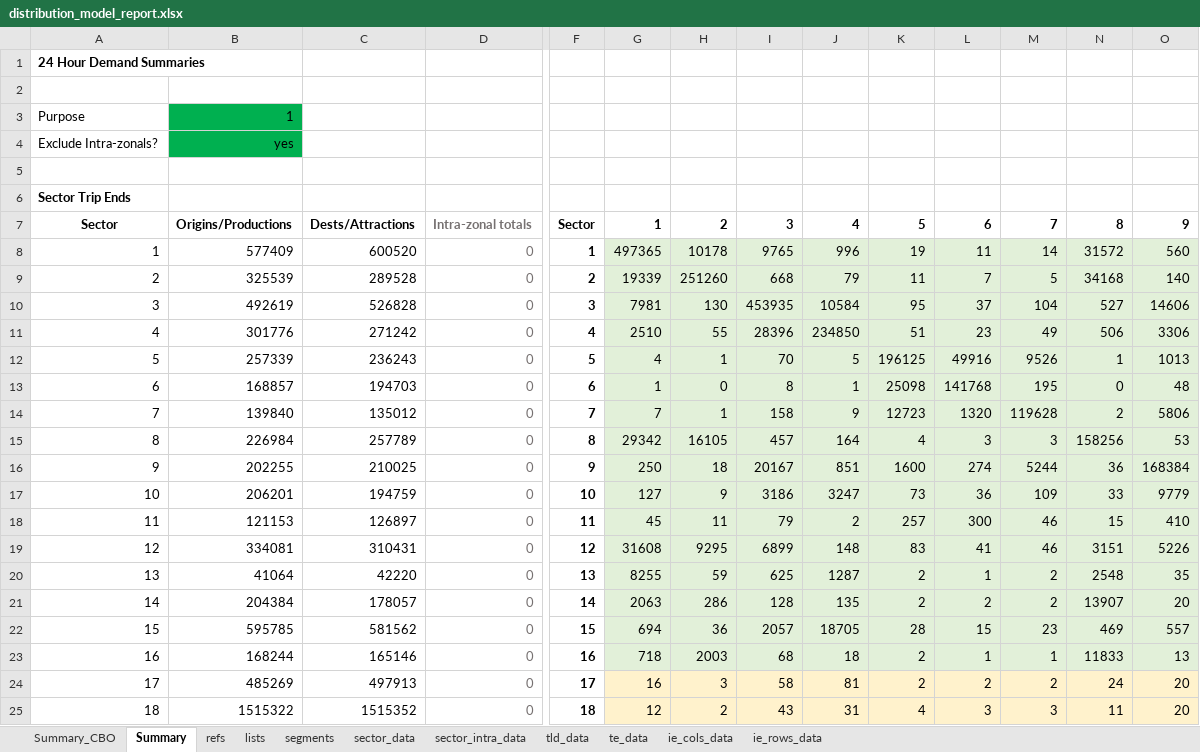
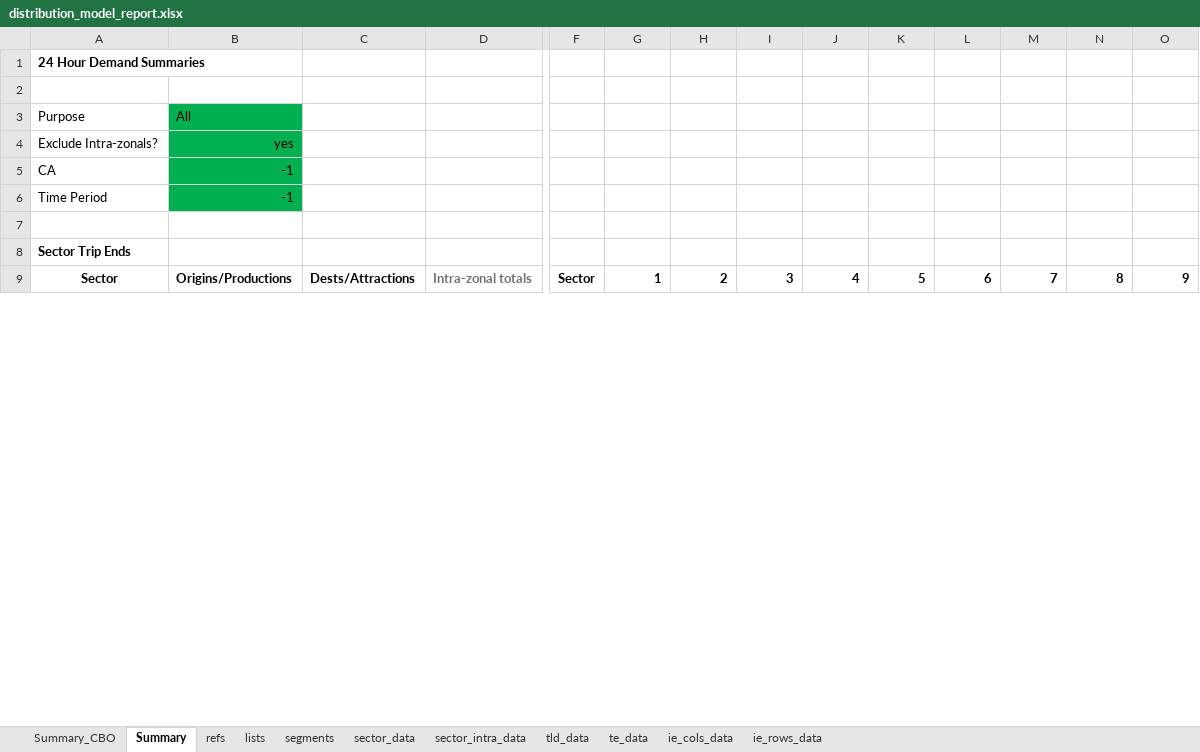
Before and after one commit to Transport-for-the-North/NorMITs-Demand, an Excel workbook: normits_demand/reports/templates/distribution_model_report.xlsx, sheet Summary, drawn as a sheet; only a part is shown, gaps mark what is left out; values as stored, in another font and other column widths than the file's, no borders; charts and pictures not drawn; removed rows and columns are numbered as before the commit, all else as after; rows hold the shown columns only; the diff covers the shown part only; the diff names each change by its address in the sheet, - before the commit and + after, or states it on an @@ line.

```diff
--- a/normits_demand/reports/templates/distribution_model_report.xlsx (sheet Summary)
+++ b/normits_demand/reports/templates/distribution_model_report.xlsx (sheet Summary)
-B3: 1
+B3: All
+row 5: CA | -1
+row 6: Time Period | -1
-row 8: 1 | 577409 | 600520 | 0 | 1 | 497365 | 10178 | 9765 | 996 | 19 | 11 | 14 | 31572 | 560
-row 9: 2 | 325539 | 289528 | 0 | 2 | 19339 | 251260 | 668 | 79 | 11 | 7 | 5 | 34168 | 140
-row 10: 3 | 492619 | 526828 | 0 | 3 | 7981 | 130 | 453935 | 10584 | 95 | 37 | 104 | 527 | 14606
-row 11: 4 | 301776 | 271242 | 0 | 4 | 2510 | 55 | 28396 | 234850 | 51 | 23 | 49 | 506 | 3306
-row 12: 5 | 257339 | 236243 | 0 | 5 | 4 | 1 | 70 | 5 | 196125 | 49916 | 9526 | 1 | 1013
-row 13: 6 | 168857 | 194703 | 0 | 6 | 1 | 0 | 8 | 1 | 25098 | 141768 | 195 | 0 | 48
-row 14: 7 | 139840 | 135012 | 0 | 7 | 7 | 1 | 158 | 9 | 12723 | 1320 | 119628 | 2 | 5806
-row 15: 8 | 226984 | 257789 | 0 | 8 | 29342 | 16105 | 457 | 164 | 4 | 3 | 3 | 158256 | 53
-row 16: 9 | 202255 | 210025 | 0 | 9 | 250 | 18 | 20167 | 851 | 1600 | 274 | 5244 | 36 | 168384
-row 17: 10 | 206201 | 194759 | 0 | 10 | 127 | 9 | 3186 | 3247 | 73 | 36 | 109 | 33 | 9779
-row 18: 11 | 121153 | 126897 | 0 | 11 | 45 | 11 | 79 | 2 | 257 | 300 | 46 | 15 | 410
-row 19: 12 | 334081 | 310431 | 0 | 12 | 31608 | 9295 | 6899 | 148 | 83 | 41 | 46 | 3151 | 5226
-row 20: 13 | 41064 | 42220 | 0 | 13 | 8255 | 59 | 625 | 1287 | 2 | 1 | 2 | 2548 | 35
-row 21: 14 | 204384 | 178057 | 0 | 14 | 2063 | 286 | 128 | 135 | 2 | 2 | 2 | 13907 | 20
-row 22: 15 | 595785 | 581562 | 0 | 15 | 694 | 36 | 2057 | 18705 | 28 | 15 | 23 | 469 | 557
-row 23: 16 | 168244 | 165146 | 0 | 16 | 718 | 2003 | 68 | 18 | 2 | 1 | 1 | 11833 | 13
-row 24: 17 | 485269 | 497913 | 0 | 17 | 16 | 3 | 58 | 81 | 2 | 2 | 2 | 24 | 20
-row 25: 18 | 1515322 | 1515352 | 0 | 18 | 12 | 2 | 43 | 31 | 4 | 3 | 3 | 11 | 20
```
Also changed, not shown: 25 added rows, 6 removed rows, 53 edited cells and cell formats elsewhere in this sheet, sheet sector_data, sheet Summary_CBO, sheet sector_intra_data, sheet tld_data, sheet lists, formulas that keep their value, charts or pictures, 5 other files.
